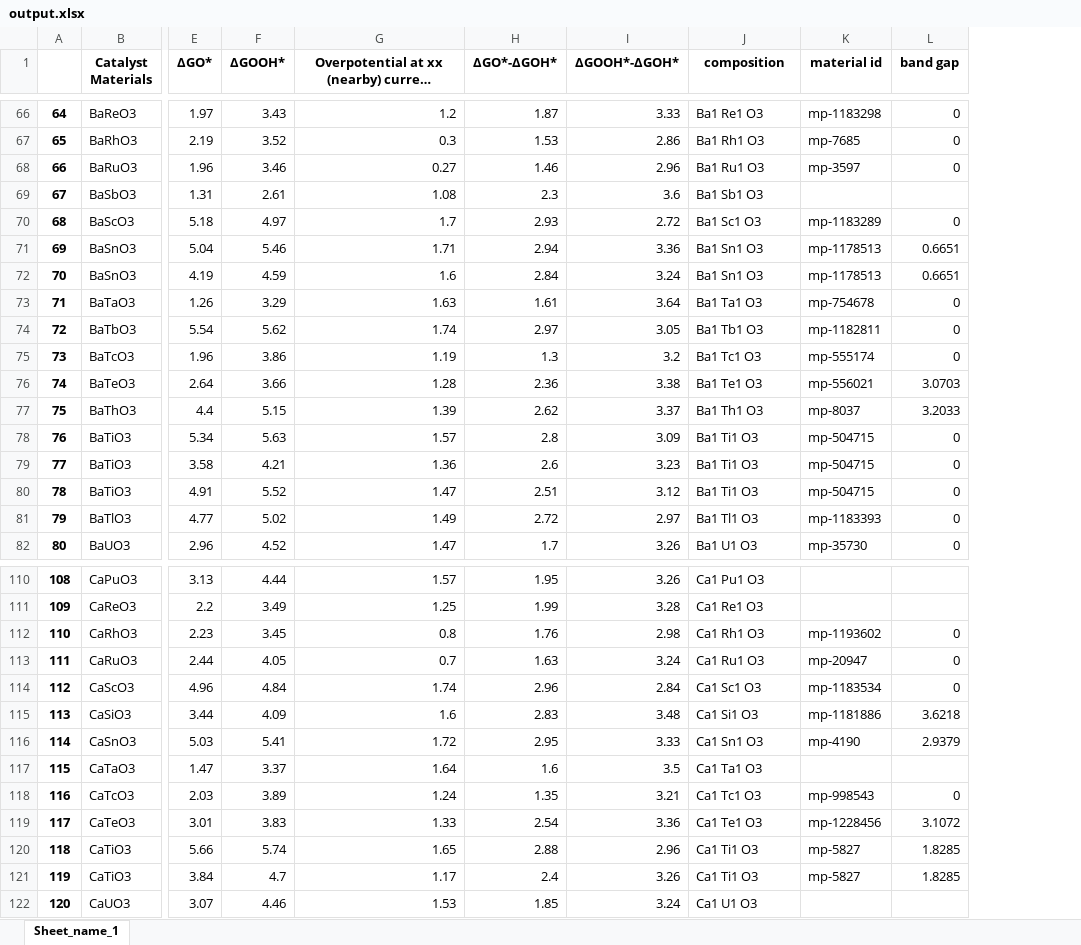
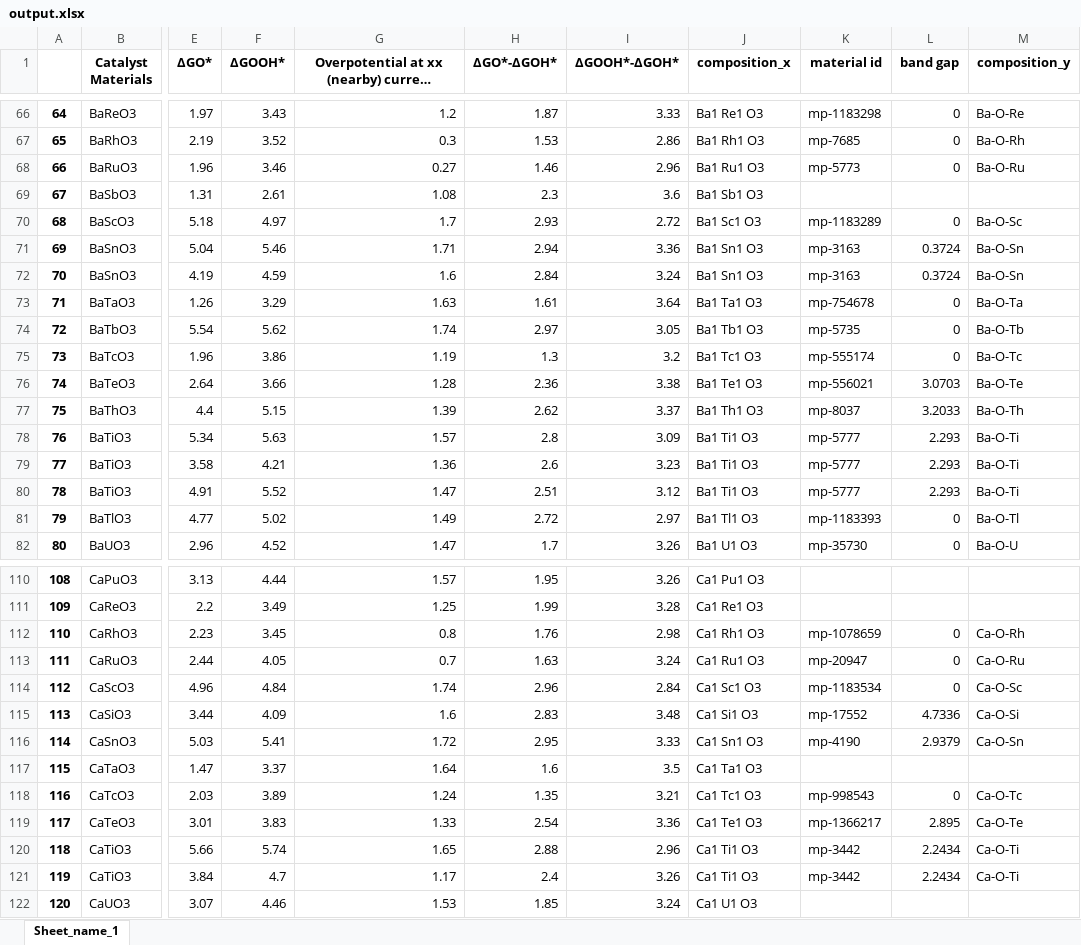
Before and after one commit to fahim-ah/Yr3-Project, an Excel workbook: output.xlsx, sheet Sheet_name_1, drawn as a sheet; only a part is shown, gaps mark what is left out; long unchanged cells end in …; values as stored, in another font and other column widths than the file's, no borders; the diff covers the shown part only; the diff names each change by its address in the sheet, - before the commit and + after, or states it on an @@ line.

```diff
--- a/output.xlsx (sheet Sheet_name_1)
+++ b/output.xlsx (sheet Sheet_name_1)
+column M (composition_y), rows 66-82: Ba-O-Re | Ba-O-Rh | Ba-O-Ru |  | Ba-O-Sc | Ba-O-Sn | Ba-O-Sn | Ba-O-Ta | Ba-O-Tb | Ba-O-Tc | Ba-O-Te | Ba-O-Th | Ba-O-Ti | Ba-O-Ti | Ba-O-Ti | Ba-O-Tl | Ba-O-U; rows 112-121: Ca-O-Rh | Ca-O-Ru | Ca-O-Sc | Ca-O-Si | Ca-O-Sn |  | Ca-O-Tc | Ca-O-Te | Ca-O-Ti | Ca-O-Ti
-J1: composition
+J1: composition_x
-K68 (material id): mp-3597
+K68 (material id): mp-5773
-K71:K72 (material id): mp-1178513
+K71:K72 (material id): mp-3163
-L71:L72 (band gap): 0.6651
+L71:L72 (band gap): 0.3724
-K74 (material id): mp-1182811
+K74 (material id): mp-5735
-K78:K80 (material id): mp-504715
+K78:K80 (material id): mp-5777
-L78:L80 (band gap): 0
+L78:L80 (band gap): 2.293
-K112 (material id): mp-1193602
+K112 (material id): mp-1078659
-K115 (material id): mp-1181886
+K115 (material id): mp-17552
-L115 (band gap): 3.6218
+L115 (band gap): 4.7336
-K119 (material id): mp-1228456
+K119 (material id): mp-1366217
-L119 (band gap): 3.1072
+L119 (band gap): 2.895
-K120:K121 (material id): mp-5827
+K120:K121 (material id): mp-3442
-L120:L121 (band gap): 1.8285
+L120:L121 (band gap): 2.2434
```
Also changed, not shown: 141 edited cells elsewhere in this sheet, 1 other file.
